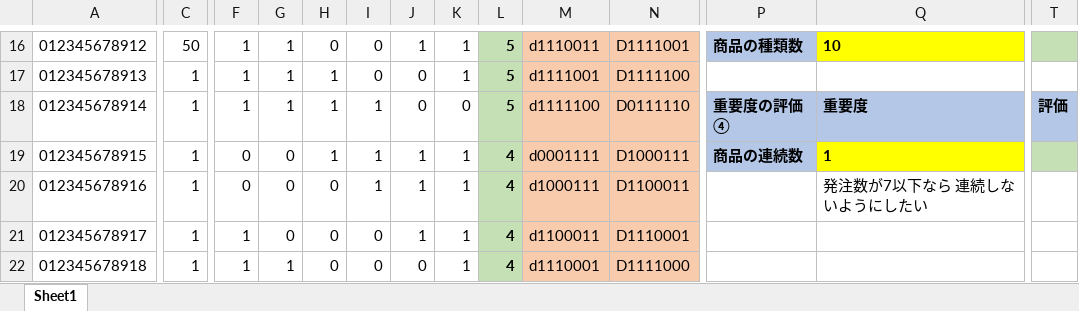
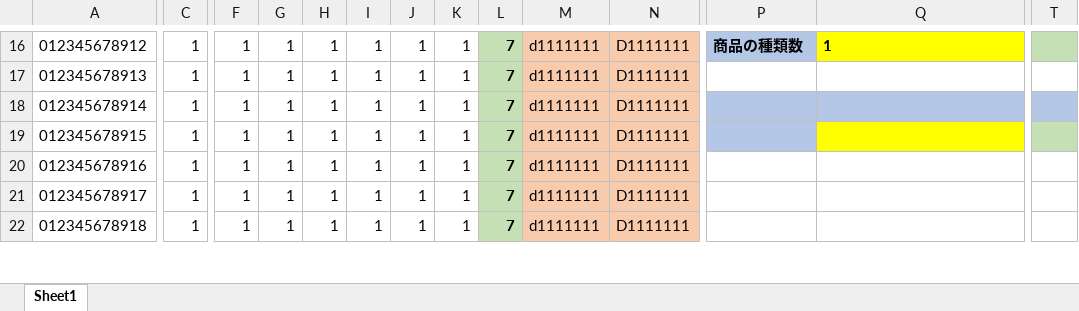
Before and after one commit to noritaka-hoshi4201/nurse-scheduling-ga, an Excel workbook: data/item.xlsx, sheet Sheet1, drawn as a sheet; only a part is shown, gaps mark what is left out; values as stored, in another font and other column widths than the file's, no borders; conditional formats not drawn; the diff covers the shown part only; the diff names each change by its address in the sheet, - before the commit and + after, or states it on an @@ line.

```diff
--- a/data/item.xlsx (sheet Sheet1)
+++ b/data/item.xlsx (sheet Sheet1)
-C16: 50
+C16: 1
-H16: 0
+H16: 1
-I16:I17: 0
+I16:I17: 1
-L16:L18: 5
+L16:L18: 7
-M16: d1110011
+M16: d1111111
-N16: D1111001
+N16: D1111111
-Q16: 10
+Q16: 1
-J17:J18: 0
+J17:J18: 1
-M17: d1111001
+M17: d1111111
-N17: D1111100
+N17: D1111111
-K18: 0
+K18: 1
-M18: d1111100
+M18: d1111111
-N18: D0111110
+N18: D1111111
-P18: 重要度の評価④
+P18: (empty)
-Q18: 重要度
+Q18: (empty)
-T18: 評価
+T18: (empty)
-F19:F20: 0
+F19:F20: 1
-G19:G21: 0
+G19:G21: 1
-L19:L22: 4
+L19:L22: 7
-M19: d0001111
+M19: d1111111
-N19: D1000111
+N19: D1111111
-P19: 商品の連続数
+P19: (empty)
-Q19: 1
+Q19: (empty)
-H20:H22: 0
+H20:H22: 1
-M20: d1000111
+M20: d1111111
-N20: D1100011
+N20: D1111111
-Q20: 発注数が7以下なら 連続しないようにしたい
+Q20: (empty)
-I21:I22: 0
+I21:I22: 1
-M21: d1100011
+M21: d1111111
-N21: D1110001
+N21: D1111111
-J22: 0
+J22: 1
-M22: d1110001
+M22: d1111111
-N22: D1111000
+N22: D1111111
```
Also changed, not shown: 1 removed row and 89 edited cells elsewhere in this sheet, 2 other files.
